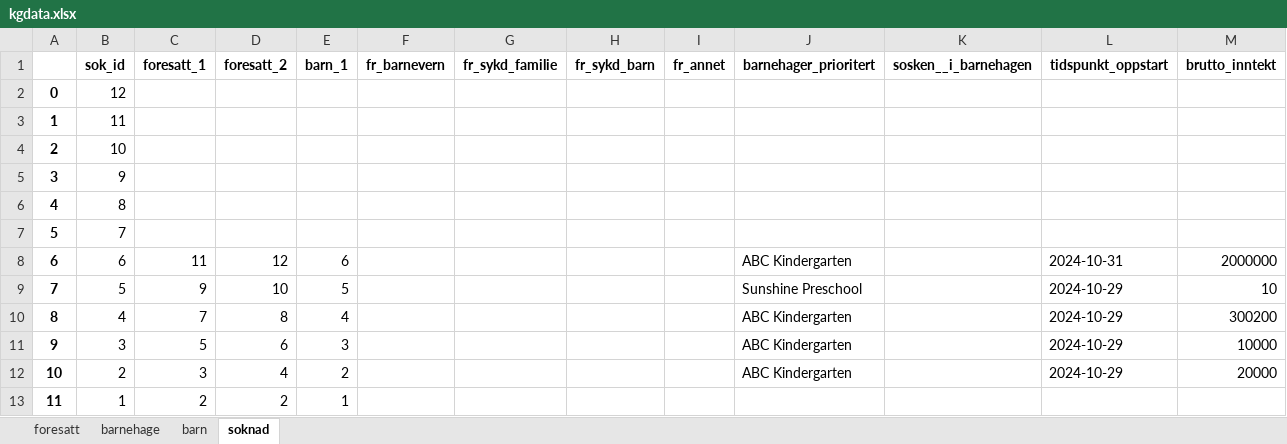
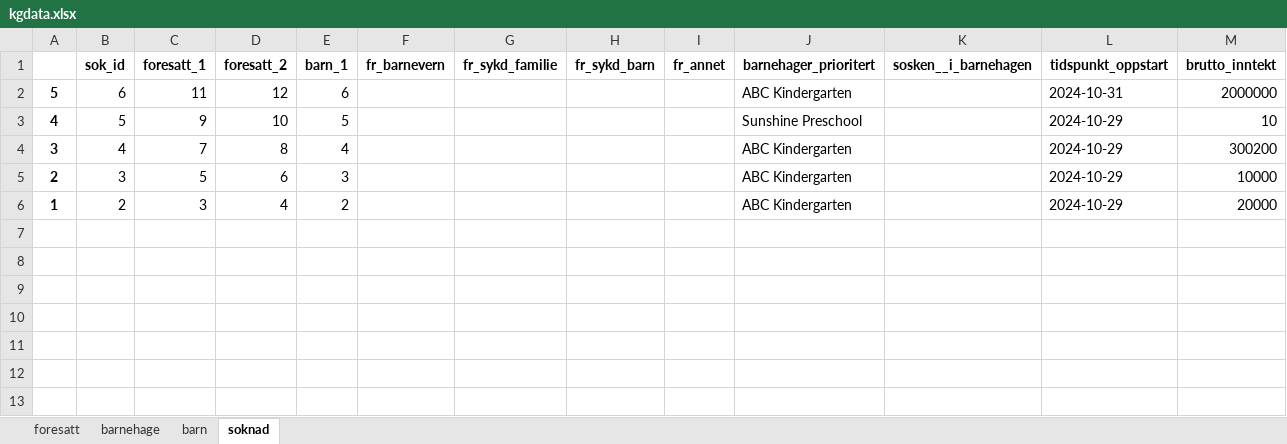
Before and after one commit to BACITKS/is114-tema05, an Excel workbook: barnehage/kgdata.xlsx, sheet soknad, drawn as a sheet; values as stored, in another font and other column widths than the file's, no borders; removed rows and columns are numbered as before the commit, all else as after; the diff names each change by its address in the sheet, - before the commit and + after, or states it on an @@ line.

```diff
--- a/barnehage/kgdata.xlsx (sheet soknad)
+++ b/barnehage/kgdata.xlsx (sheet soknad)
-row 2: 0 | 12
-row 3: 1 | 11
-row 4: 2 | 10
-row 5: 3 | 9
-row 6: 4 | 8
-row 7: 5 | 7
-A2: 6
+A2: 5
-A3: 7
+A3: 4
-A4: 8
+A4: 3
-A5: 9
+A5: 2
-A6: 10
+A6: 1
-row 13: 11 | 1 | 2 | 2 | 1
```
Also changed, not shown: 1 other file.
